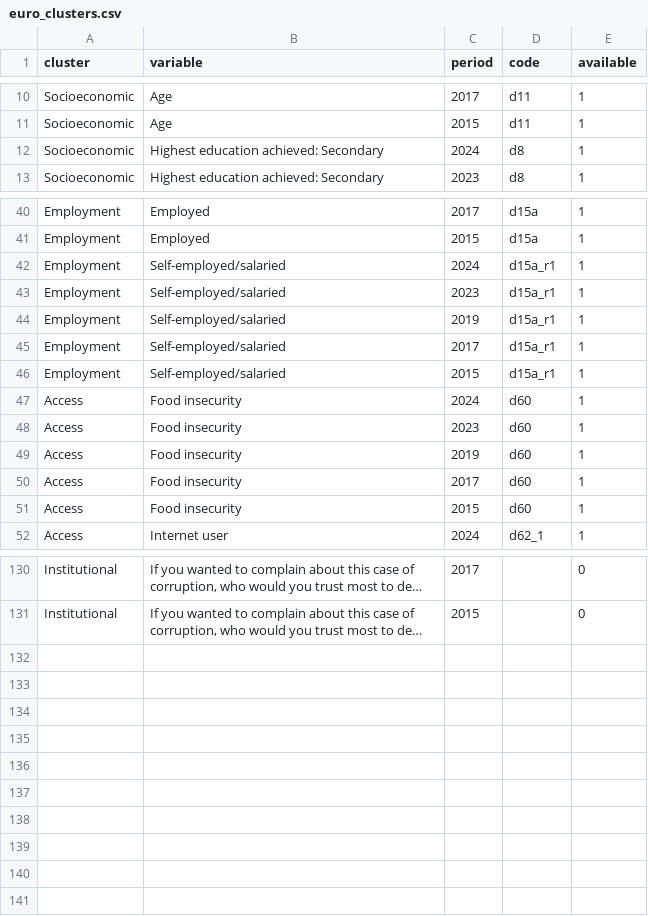
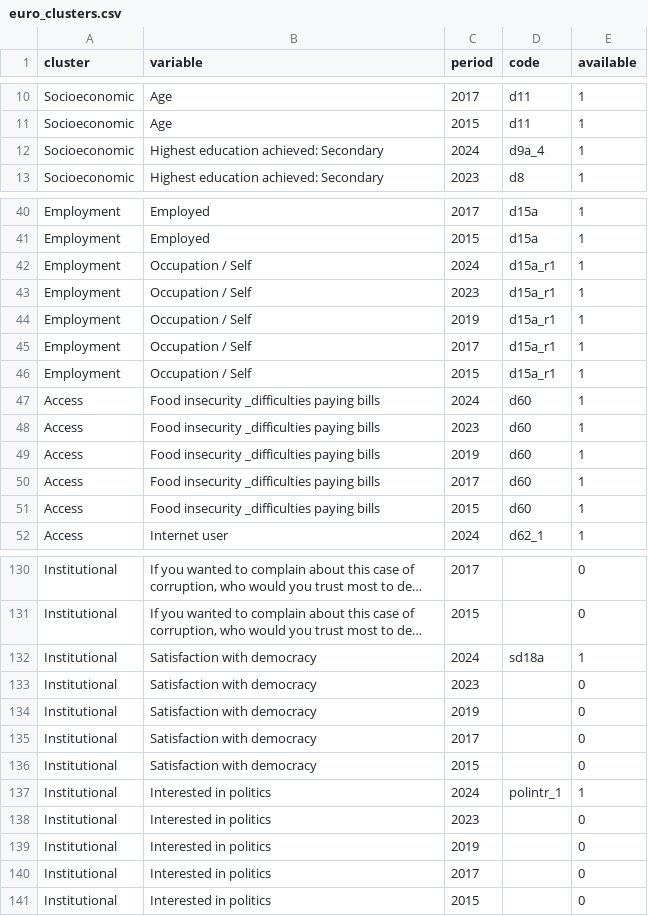
Before and after one commit to pecoranera2/barometer-mapping-dashboard, a CSV file: data/euro_clusters.csv, drawn as a sheet; only a part is shown, gaps mark what is left out; long unchanged cells end in …; the diff covers the shown part only; the diff names each change by its address in the sheet, - before the commit and + after, or states it on an @@ line.

```diff
--- a/data/euro_clusters.csv
+++ b/data/euro_clusters.csv
-D12 (code): d8
+D12 (code): d9a_4
-B42:B46 (variable): Self-employed/salaried
+B42:B46 (variable): Occupation / Self
-B47:B51 (variable): Food insecurity
+B47:B51 (variable): Food insecurity _difficulties paying bills
+row 132: Institutional | Satisfaction with democracy | 2024 | sd18a | 1
+row 133: Institutional | Satisfaction with democracy | 2023 |  | 0
+row 134: Institutional | Satisfaction with democracy | 2019 |  | 0
+row 135: Institutional | Satisfaction with democracy | 2017 |  | 0
+row 136: Institutional | Satisfaction with democracy | 2015 |  | 0
+row 137: Institutional | Interested in politics | 2024 | polintr_1 | 1
+row 138: Institutional | Interested in politics | 2023 |  | 0
+row 139: Institutional | Interested in politics | 2019 |  | 0
+row 140: Institutional | Interested in politics | 2017 |  | 0
+row 141: Institutional | Interested in politics | 2015 |  | 0
```
Also changed, not shown: 4 edited cells elsewhere in this file, data/ab_clusters.csv, data/afro_clusters.csv, 6 other files.
